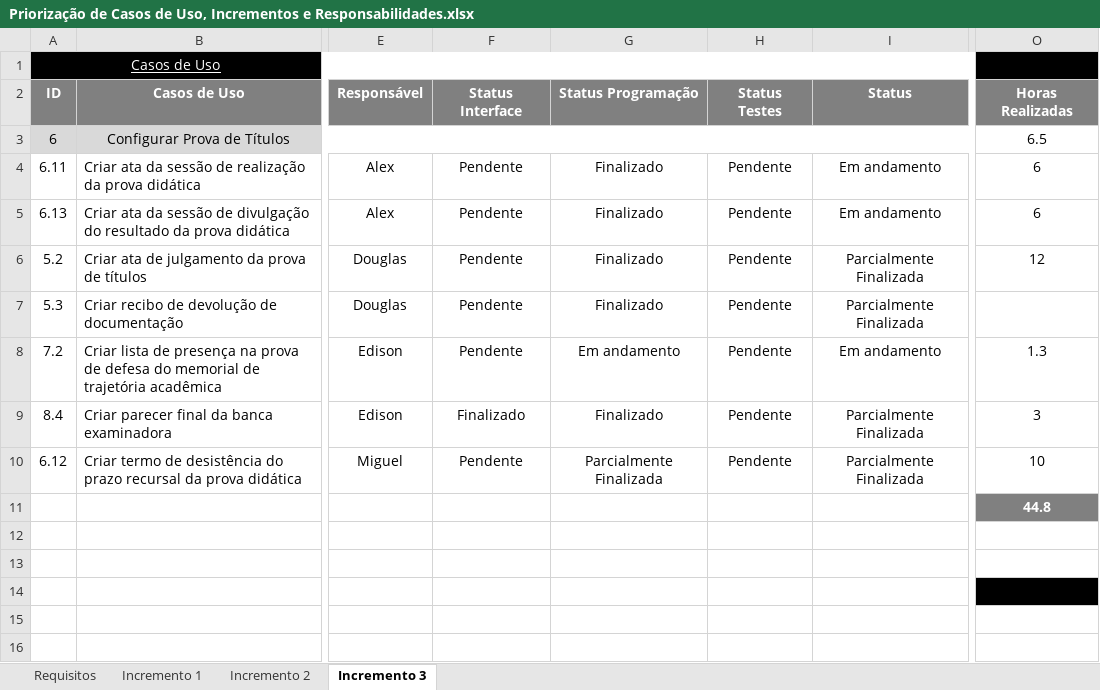
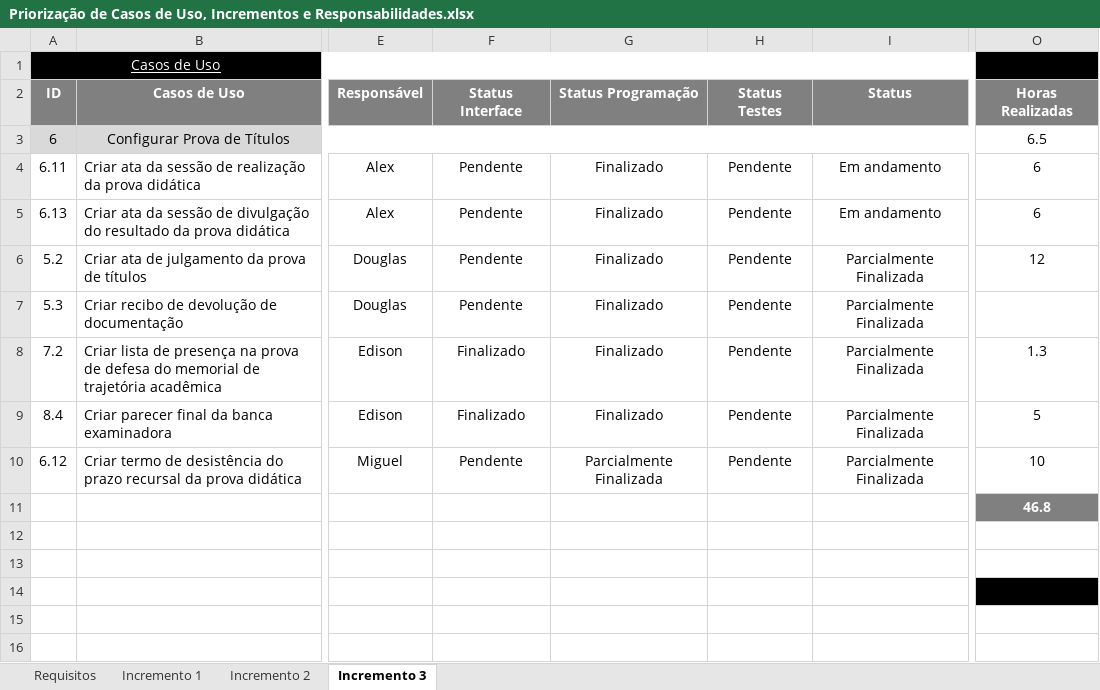
Before and after one commit to gustavosrodrigues/EvolucaoGCP, an Excel workbook: Priorização de Casos de Uso, Incrementos e Responsabilidades.xlsx, sheet Incremento 3, drawn as a sheet; only a part is shown, gaps mark what is left out; values as stored, in another font and other column widths than the file's, no borders; the diff names each change by its address in the sheet, - before the commit and + after, or states it on an @@ line.

Commit message:
[Edison Moura] Atualizando planilha.

```diff
--- a/Priorização de Casos de Uso, Incrementos e Responsabilidades.xlsx (sheet Incremento 3)
+++ b/Priorização de Casos de Uso, Incrementos e Responsabilidades.xlsx (sheet Incremento 3)
-F8: Pendente
+F8: Finalizado
-G8: Em andamento
+G8: Finalizado
-I8: Em andamento
+I8: Parcialmente Finalizada
-O9: 3
+O9: 5
-O11: 44.8
+O11: 46.8
```
